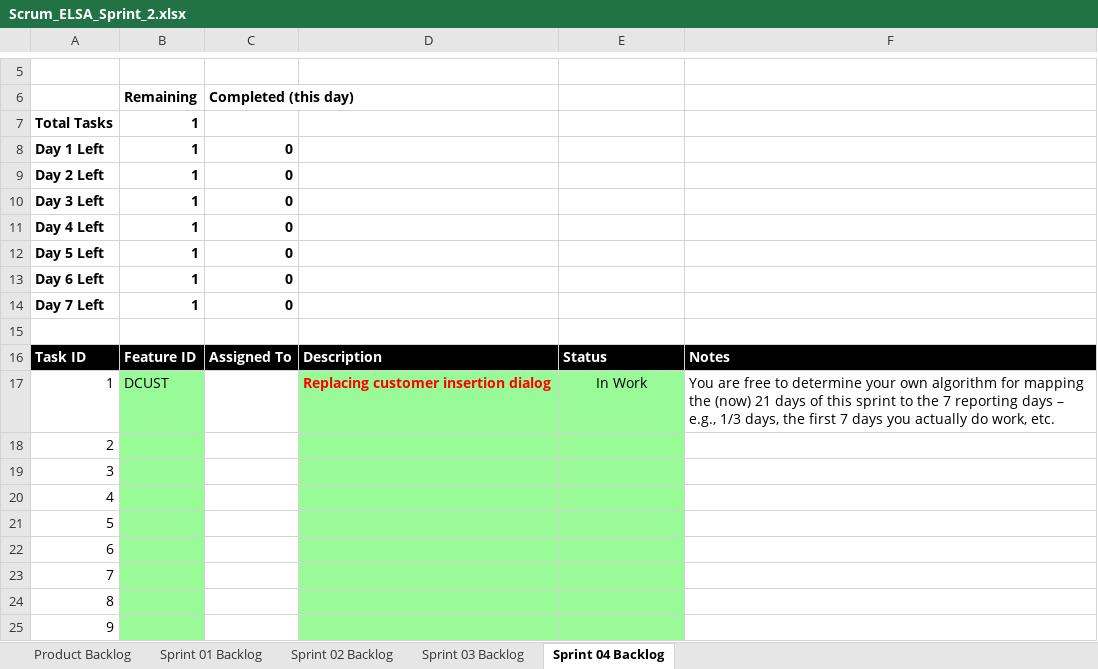
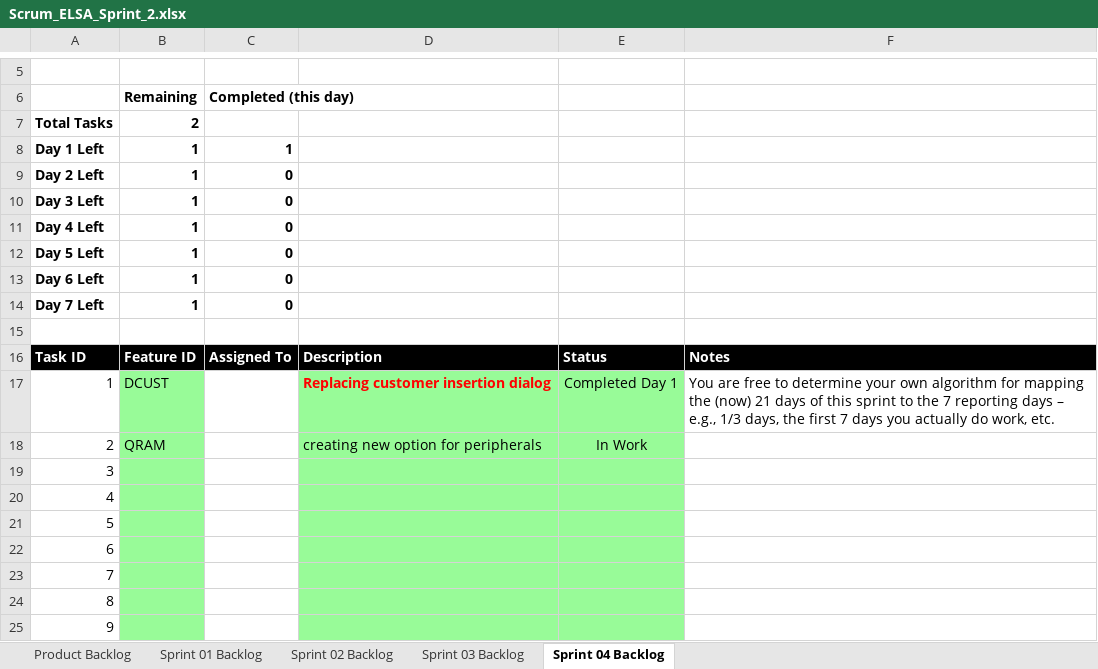
Before and after one commit to sushantcode/CPP_Programming, an Excel workbook: elsa/doc/Scrum_ELSA_Sprint_2.xlsx, sheet Sprint 04 Backlog, drawn as a sheet; only a part is shown, gaps mark what is left out; values as stored, in another font and other column widths than the file's, no borders; charts and pictures not drawn; the diff names each change by its address in the sheet, - before the commit and + after, or states it on an @@ line.

Commit message:
elsa s04 working on ram opt.

```diff
--- a/elsa/doc/Scrum_ELSA_Sprint_2.xlsx (sheet Sprint 04 Backlog)
+++ b/elsa/doc/Scrum_ELSA_Sprint_2.xlsx (sheet Sprint 04 Backlog)
-B7: 1
+B7: 2
-C8: 0
+C8: 1
-E17: In Work
+E17: Completed Day 1
-B18: (empty)
+B18: QRAM
-D18: (empty)
+D18: creating new option for peripherals
-E18: (empty)
+E18: In Work
```
Also changed, not shown: sheet Product Backlog, charts or pictures, 3 other files.
